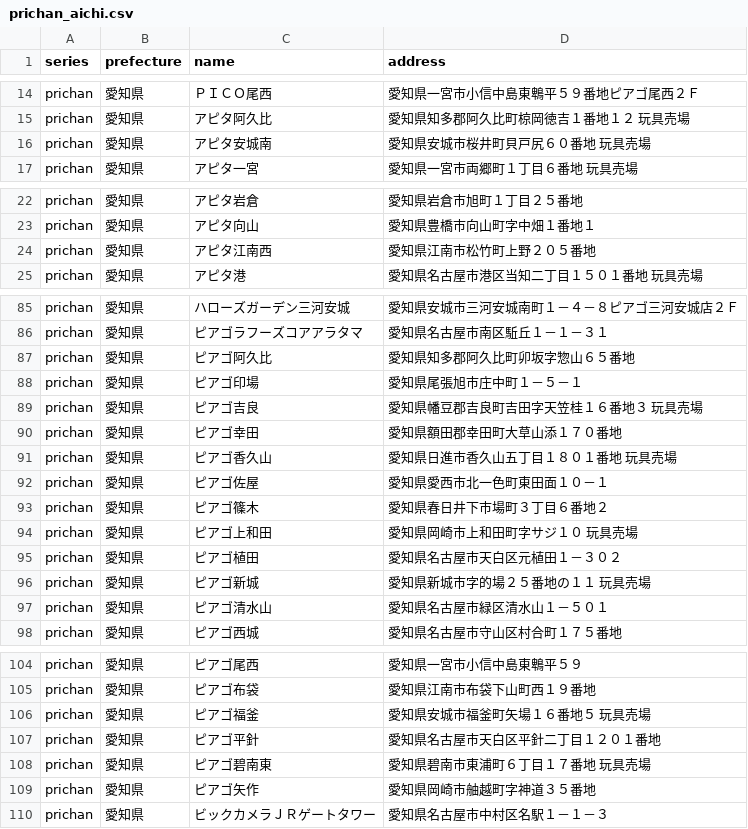
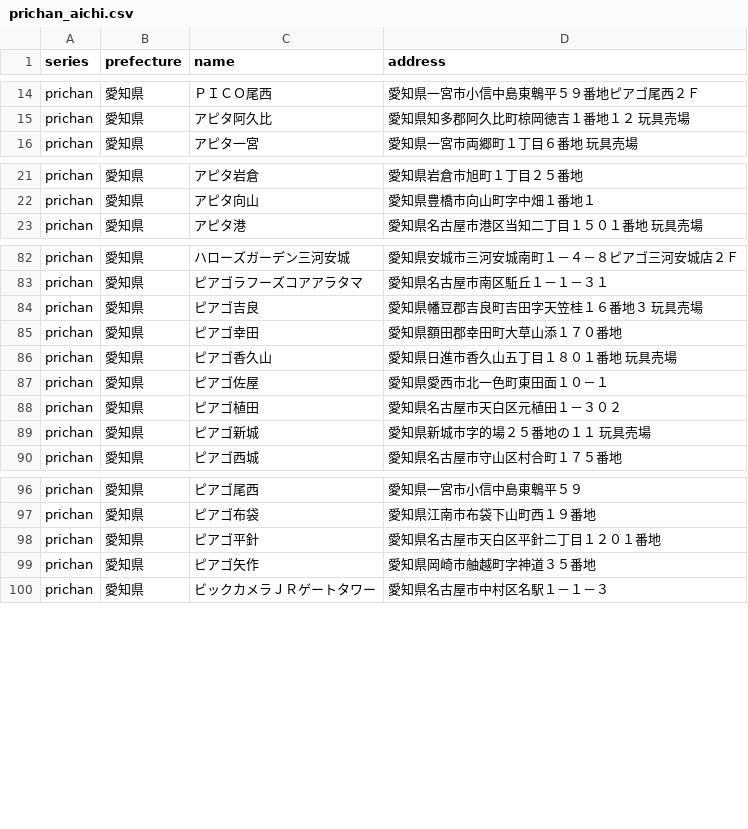
Before and after one commit to prickathon/prismdb, a CSV file: _data/shop/prichan_aichi.csv, drawn as a sheet; only a part is shown, gaps mark what is left out; the diff covers the shown part only; the diff names each change by its address in the sheet, - before the commit and + after, or states it on an @@ line.

```diff
--- a/_data/shop/prichan_aichi.csv
+++ b/_data/shop/prichan_aichi.csv
-row 16: prichan | 愛知県 | アピタ安城南 | 愛知県安城市桜井町貝戸尻６０番地 玩具売場
-row 24: prichan | 愛知県 | アピタ江南西 | 愛知県江南市松竹町上野２０５番地
-row 87: prichan | 愛知県 | ピアゴ阿久比 | 愛知県知多郡阿久比町卯坂字惣山６５番地
-row 88: prichan | 愛知県 | ピアゴ印場 | 愛知県尾張旭市庄中町１－５－１
-row 93: prichan | 愛知県 | ピアゴ篠木 | 愛知県春日井下市場町３丁目６番地２
-row 94: prichan | 愛知県 | ピアゴ上和田 | 愛知県岡崎市上和田町字サジ１０ 玩具売場
-row 97: prichan | 愛知県 | ピアゴ清水山 | 愛知県名古屋市緑区清水山１－５０１
-row 106: prichan | 愛知県 | ピアゴ福釜 | 愛知県安城市福釜町矢場１６番地５ 玩具売場
-row 108: prichan | 愛知県 | ピアゴ碧南東 | 愛知県碧南市東浦町６丁目１７番地 玩具売場
```
Also changed, not shown: 1 removed row elsewhere in this file, _data/shop/prichan_mie.csv, _data/shop/prichan_nagano.csv, 4 other files.
